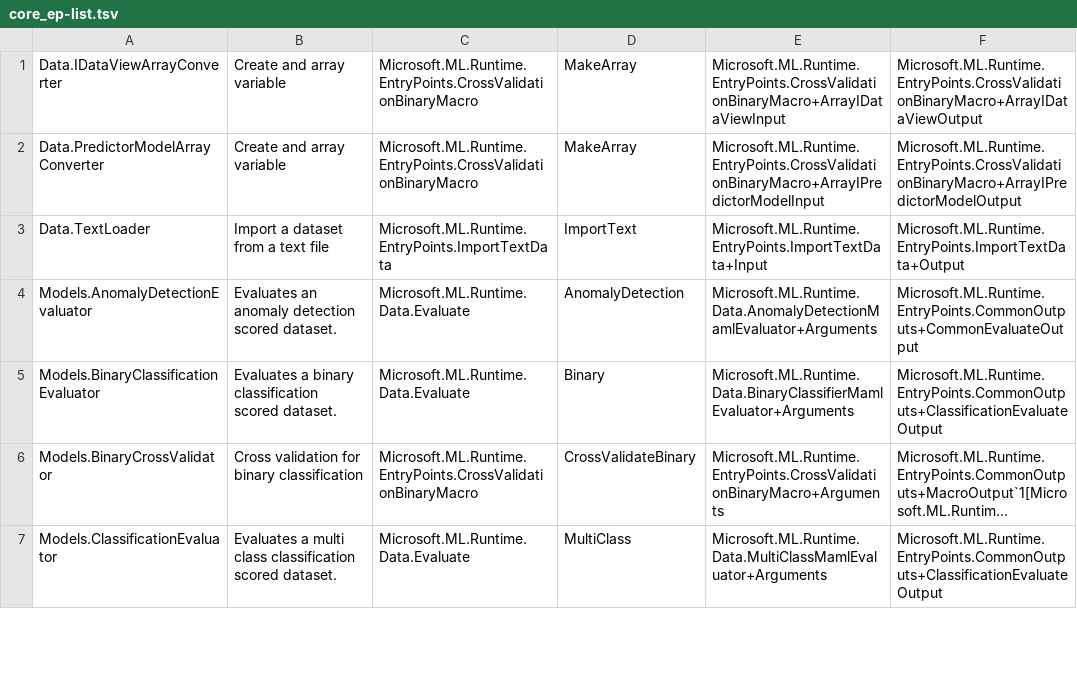
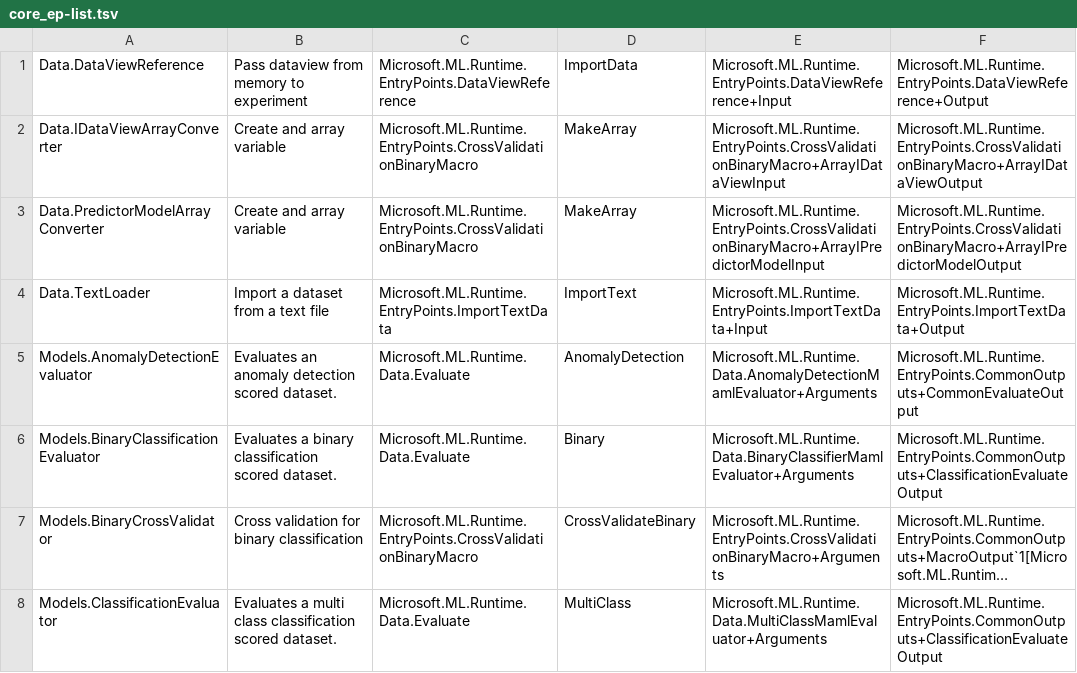
Before and after one commit to ematlock0418/machinelearning, a TSV file: ZBaselines/Common/EntryPoints/core_ep-list.tsv, drawn as a sheet; only a part is shown; long unchanged cells end in ….

Commit message:
CollectionDataSource (train on top of memory collection instead of loading data from file) (#106)
* in memory loader

* add test file for memory collection

* even in afterlife EntryPointCatalog will chase me down.

* Address some comments.

* update tests

* address more comments.

* remove empty param description

* hide collectionloader

* refactor classes a little.

* pesky new lines!

* slightly better comments. but only slighty

* rename it

* make class static

* not a loader

* remove alias in entrypoint

* address comments

```diff
--- a/ZBaselines/Common/EntryPoints/core_ep-list.tsv
+++ b/ZBaselines/Common/EntryPoints/core_ep-list.tsv
@@ -1 +1,2 @@
+Data.DataViewReference	Pass dataview from memory to experiment	Microsoft.ML.Runtime.EntryPoints.DataViewReference	ImportData	Microsoft.ML.Runtime.EntryPoints.DataViewReference+Input	Microsoft.ML.Runtime.EntryPoints.DataViewReference+Output
 Data.IDataViewArrayConverter	Create and array variable	Microsoft.ML.Runtime.EntryPoints.CrossValidationBinaryMacro	MakeArray	Microsoft.ML.Runtime.EntryPoints.CrossValidationBinaryMacro+ArrayIDataViewInput	Microsoft.ML.Runtime.EntryPoints.CrossValidationBinaryMacro+ArrayIDataViewOutput
```
Also changed, not shown: 6 other files.
